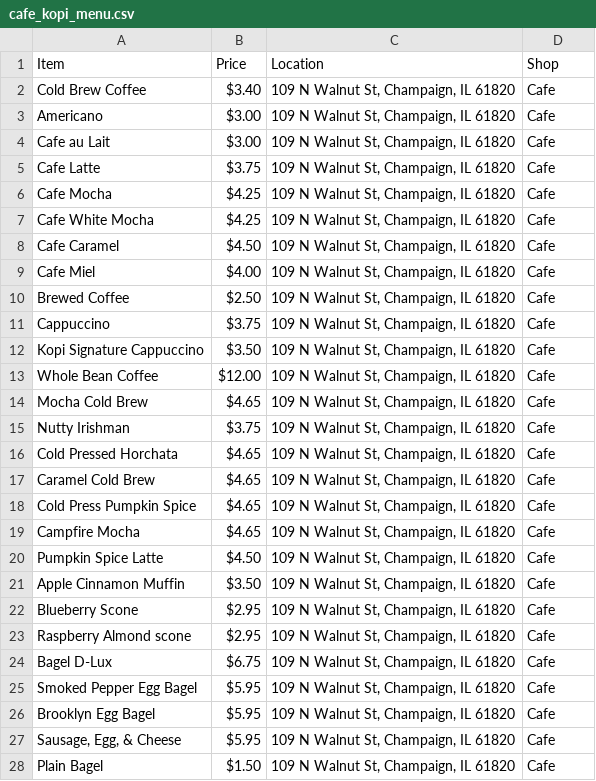
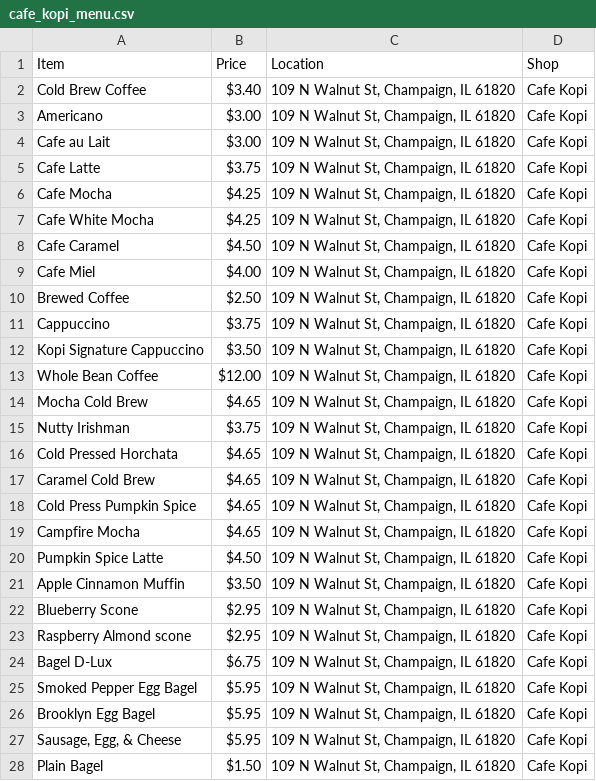
Before and after one commit to CS222-UIUC/course-project-champaign-coffee, a CSV file: coffee_data/cafe_kopi_menu.csv, drawn as a sheet; only a part is shown; the diff covers the shown part only.

```diff
--- a/coffee_data/cafe_kopi_menu.csv
+++ b/coffee_data/cafe_kopi_menu.csv
@@ -1,28 +1,28 @@
 Item,Price,Location,Shop
-Cold Brew Coffee,$3.40,"109 N Walnut St, Champaign, IL 61820",Cafe
-Americano,$3.00,"109 N Walnut St, Champaign, IL 61820",Cafe
-Cafe au Lait,$3.00,"109 N Walnut St, Champaign, IL 61820",Cafe
-Cafe Latte,$3.75,"109 N Walnut St, Champaign, IL 61820",Cafe
-Cafe Mocha,$4.25,"109 N Walnut St, Champaign, IL 61820",Cafe
-Cafe White Mocha,$4.25,"109 N Walnut St, Champaign, IL 61820",Cafe
-Cafe Caramel,$4.50,"109 N Walnut St, Champaign, IL 61820",Cafe
-Cafe Miel,$4.00,"109 N Walnut St, Champaign, IL 61820",Cafe
-Brewed Coffee,$2.50,"109 N Walnut St, Champaign, IL 61820",Cafe
-Cappuccino,$3.75,"109 N Walnut St, Champaign, IL 61820",Cafe
-Kopi Signature Cappuccino,$3.50,"109 N Walnut St, Champaign, IL 61820",Cafe
-Whole Bean Coffee,$12.00,"109 N Walnut St, Champaign, IL 61820",Cafe
-Mocha Cold Brew,$4.65,"109 N Walnut St, Champaign, IL 61820",Cafe
-Nutty Irishman,$3.75,"109 N Walnut St, Champaign, IL 61820",Cafe
-Cold Pressed Horchata,$4.65,"109 N Walnut St, Champaign, IL 61820",Cafe
-Caramel Cold Brew,$4.65,"109 N Walnut St, Champaign, IL 61820",Cafe
-Cold Press Pumpkin Spice,$4.65,"109 N Walnut St, Champaign, IL 61820",Cafe
-Campfire Mocha,$4.65,"109 N Walnut St, Champaign, IL 61820",Cafe
-Pumpkin Spice Latte,$4.50,"109 N Walnut St, Champaign, IL 61820",Cafe
-Apple Cinnamon Muffin,$3.50,"109 N Walnut St, Champaign, IL 61820",Cafe
-Blueberry Scone,$2.95,"109 N Walnut St, Champaign, IL 61820",Cafe
-Raspberry Almond scone,$2.95,"109 N Walnut St, Champaign, IL 61820",Cafe
-Bagel D-Lux,$6.75,"109 N Walnut St, Champaign, IL 61820",Cafe
-Smoked Pepper Egg Bagel,$5.95,"109 N Walnut St, Champaign, IL 61820",Cafe
-Brooklyn Egg Bagel,$5.95,"109 N Walnut St, Champaign, IL 61820",Cafe
-"Sausage, Egg, & Cheese",$5.95,"109 N Walnut St, Champaign, IL 61820",Cafe
-Plain Bagel,$1.50,"109 N Walnut St, Champaign, IL 61820",Cafe
+Cold Brew Coffee,$3.40,"109 N Walnut St, Champaign, IL 61820",Cafe Kopi
+Americano,$3.00,"109 N Walnut St, Champaign, IL 61820",Cafe Kopi
+Cafe au Lait,$3.00,"109 N Walnut St, Champaign, IL 61820",Cafe Kopi
+Cafe Latte,$3.75,"109 N Walnut St, Champaign, IL 61820",Cafe Kopi
+Cafe Mocha,$4.25,"109 N Walnut St, Champaign, IL 61820",Cafe Kopi
+Cafe White Mocha,$4.25,"109 N Walnut St, Champaign, IL 61820",Cafe Kopi
+Cafe Caramel,$4.50,"109 N Walnut St, Champaign, IL 61820",Cafe Kopi
+Cafe Miel,$4.00,"109 N Walnut St, Champaign, IL 61820",Cafe Kopi
+Brewed Coffee,$2.50,"109 N Walnut St, Champaign, IL 61820",Cafe Kopi
+Cappuccino,$3.75,"109 N Walnut St, Champaign, IL 61820",Cafe Kopi
+Kopi Signature Cappuccino,$3.50,"109 N Walnut St, Champaign, IL 61820",Cafe Kopi
+Whole Bean Coffee,$12.00,"109 N Walnut St, Champaign, IL 61820",Cafe Kopi
+Mocha Cold Brew,$4.65,"109 N Walnut St, Champaign, IL 61820",Cafe Kopi
+Nutty Irishman,$3.75,"109 N Walnut St, Champaign, IL 61820",Cafe Kopi
+Cold Pressed Horchata,$4.65,"109 N Walnut St, Champaign, IL 61820",Cafe Kopi
+Caramel Cold Brew,$4.65,"109 N Walnut St, Champaign, IL 61820",Cafe Kopi
+Cold Press Pumpkin Spice,$4.65,"109 N Walnut St, Champaign, IL 61820",Cafe Kopi
+Campfire Mocha,$4.65,"109 N Walnut St, Champaign, IL 61820",Cafe Kopi
+Pumpkin Spice Latte,$4.50,"109 N Walnut St, Champaign, IL 61820",Cafe Kopi
+Apple Cinnamon Muffin,$3.50,"109 N Walnut St, Champaign, IL 61820",Cafe Kopi
+Blueberry Scone,$2.95,"109 N Walnut St, Champaign, IL 61820",Cafe Kopi
+Raspberry Almond scone,$2.95,"109 N Walnut St, Champaign, IL 61820",Cafe Kopi
+Bagel D-Lux,$6.75,"109 N Walnut St, Champaign, IL 61820",Cafe Kopi
+Smoked Pepper Egg Bagel,$5.95,"109 N Walnut St, Champaign, IL 61820",Cafe Kopi
+Brooklyn Egg Bagel,$5.95,"109 N Walnut St, Champaign, IL 61820",Cafe Kopi
+"Sausage, Egg, & Cheese",$5.95,"109 N Walnut St, Champaign, IL 61820",Cafe Kopi
+Plain Bagel,$1.50,"109 N Walnut St, Champaign, IL 61820",Cafe Kopi
```
Also changed, not shown: 145 edited cells elsewhere in this file, coffee_data/brew_lab_menu.csv, coffee_data/cafe_bene_menu.csv, 4 other files.
